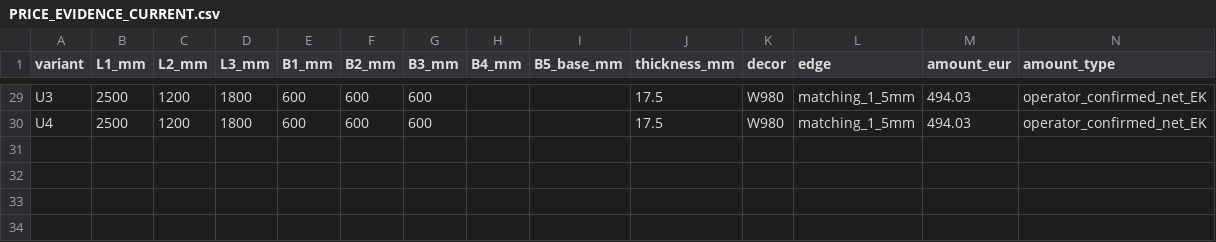
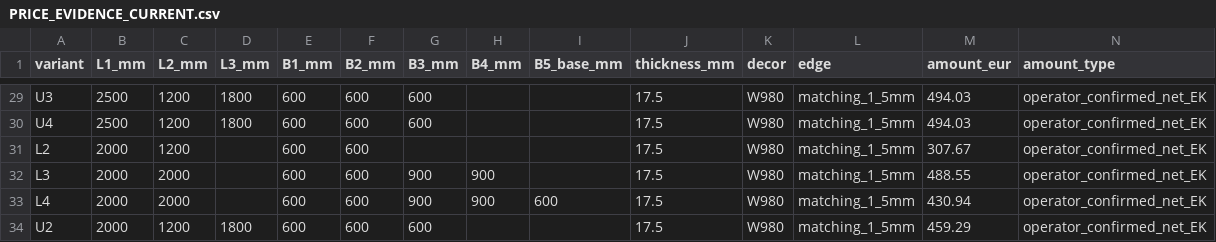
Before and after one commit to DaniS2212/hpz-arbeitsplatten-konfigurator, a CSV file: docs/references/speedmaster-lu/PRICE_EVIDENCE_CURRENT.csv, drawn as a sheet; only a part is shown, gaps mark what is left out; rows hold the shown columns only; the diff names each change by its address in the sheet, - before the commit and + after, or states it on an @@ line.

Commit message:
data(lu): add four exact 2000mm W980 17.5mm operator-confirmed net prices, no image archives

```diff
--- a/docs/references/speedmaster-lu/PRICE_EVIDENCE_CURRENT.csv
+++ b/docs/references/speedmaster-lu/PRICE_EVIDENCE_CURRENT.csv
+row 31: L2 | 2000 | 1200 |  | 600 | 600 |  |  |  | 17.5 | W980 | matching_1_5mm | 307.67 | operator_confirmed_net_EK
+row 32: L3 | 2000 | 2000 |  | 600 | 600 | 900 | 900 |  | 17.5 | W980 | matching_1_5mm | 488.55 | operator_confirmed_net_EK
+row 33: L4 | 2000 | 2000 |  | 600 | 600 | 900 | 900 | 600 | 17.5 | W980 | matching_1_5mm | 430.94 | operator_confirmed_net_EK
+row 34: U2 | 2000 | 1200 | 1800 | 600 | 600 | 600 |  |  | 17.5 | W980 | matching_1_5mm | 459.29 | operator_confirmed_net_EK
```
